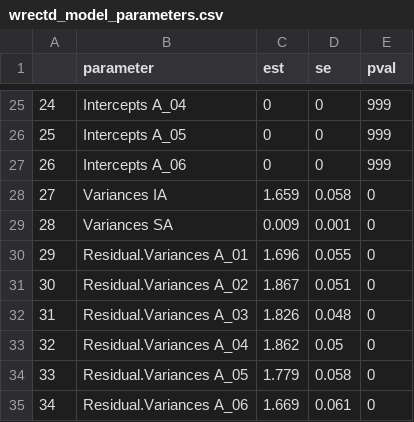
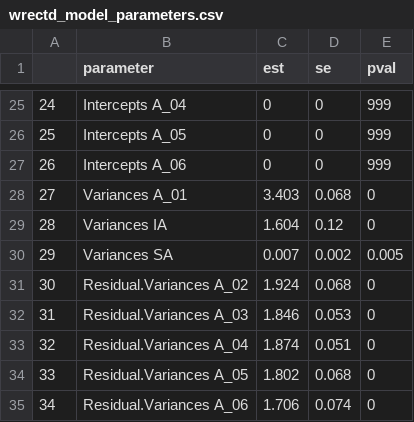
Before and after one commit to casslbrown/brown-2017-disseration, a CSV file: output/univariate-models-nodem-65plus/wrectd_model_parameters.csv, drawn as a sheet; only a part is shown, gaps mark what is left out; the diff covers the shown part only.

```diff
--- a/output/univariate-models-nodem-65plus/wrectd_model_parameters.csv
+++ b/output/univariate-models-nodem-65plus/wrectd_model_parameters.csv
@@ -27,9 +27,9 @@
 "26","Intercepts A_06",0,0,999
-"27","Variances IA",1.659,0.058,0
-"28","Variances SA",0.009,0.001,0
-"29","Residual.Variances A_01",1.696,0.055,0
-"30","Residual.Variances A_02",1.867,0.051,0
-"31","Residual.Variances A_03",1.826,0.048,0
-"32","Residual.Variances A_04",1.862,0.05,0
-"33","Residual.Variances A_05",1.779,0.058,0
-"34","Residual.Variances A_06",1.669,0.061,0
+"27","Variances A_01",3.403,0.068,0
+"28","Variances IA",1.604,0.12,0
+"29","Variances SA",0.007,0.002,0.005
+"30","Residual.Variances A_02",1.924,0.068,0
+"31","Residual.Variances A_03",1.846,0.053,0
+"32","Residual.Variances A_04",1.874,0.051,0
+"33","Residual.Variances A_05",1.802,0.068,0
+"34","Residual.Variances A_06",1.706,0.074,0
```
Also changed, not shown: 56 edited cells elsewhere in this file, output/univariate-models-nodem-65plus/mental_status_model_parameters.csv, output/univariate-models-nodem-65plus/predetermined-models/loneliness_model_parameters.csv, 47 other files.
